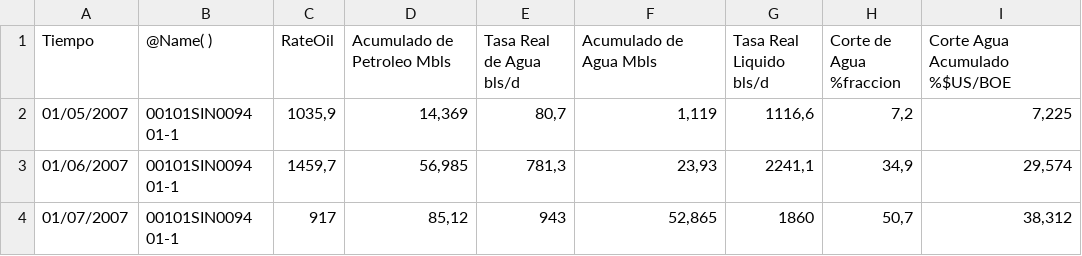
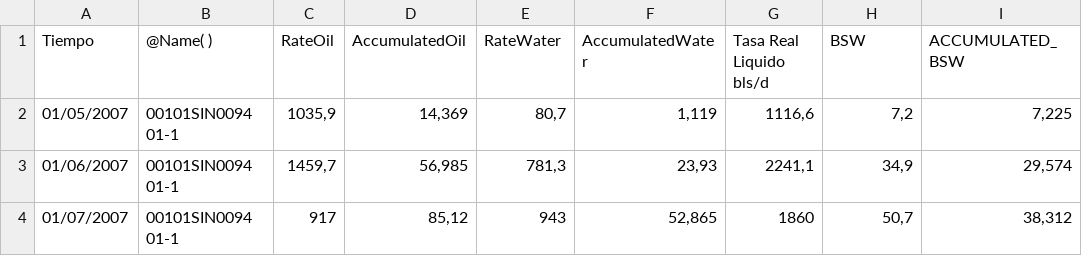
Before and after one commit to NayeCastellano/HistoryMatch, a CSV file: tries/datasets/pozoSin94.csv, drawn as a sheet; only a part is shown; the diff names each change by its address in the sheet, - before the commit and + after, or states it on an @@ line.

Commit message:
Agrega gráficos de agua y bsw

```diff
--- a/tries/datasets/pozoSin94.csv
+++ b/tries/datasets/pozoSin94.csv
-D1: Acumulado de Petroleo Mbls
+D1: AccumulatedOil
-E1: Tasa Real de Agua bls/d
+E1: RateWater
-F1: Acumulado de Agua Mbls
+F1: AccumulatedWater
-H1: Corte de Agua %fraccion
+H1: BSW
-I1: Corte Agua Acumulado %$US/BOE
+I1: ACCUMULATED_BSW
```
Also changed, not shown: 3 other files.
